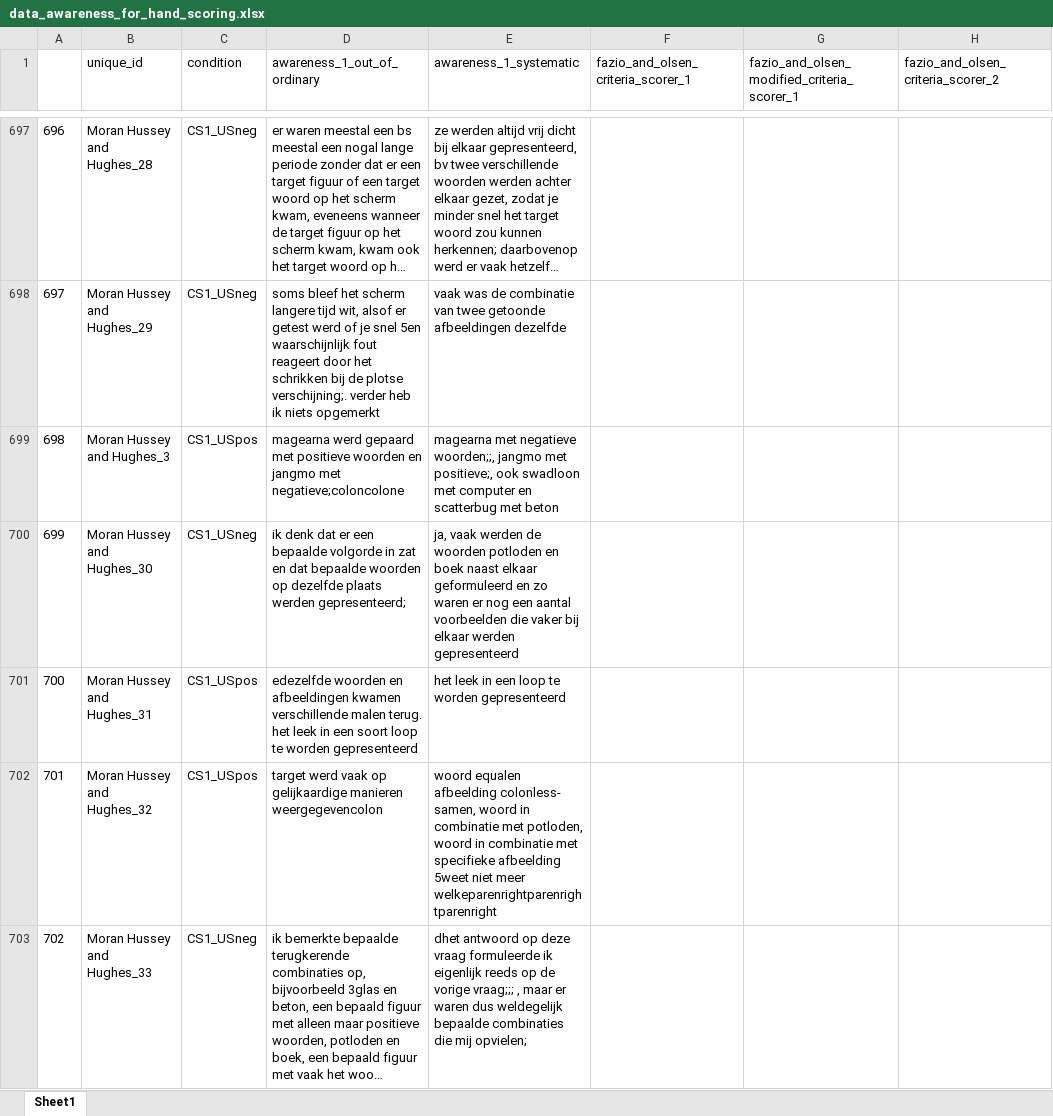
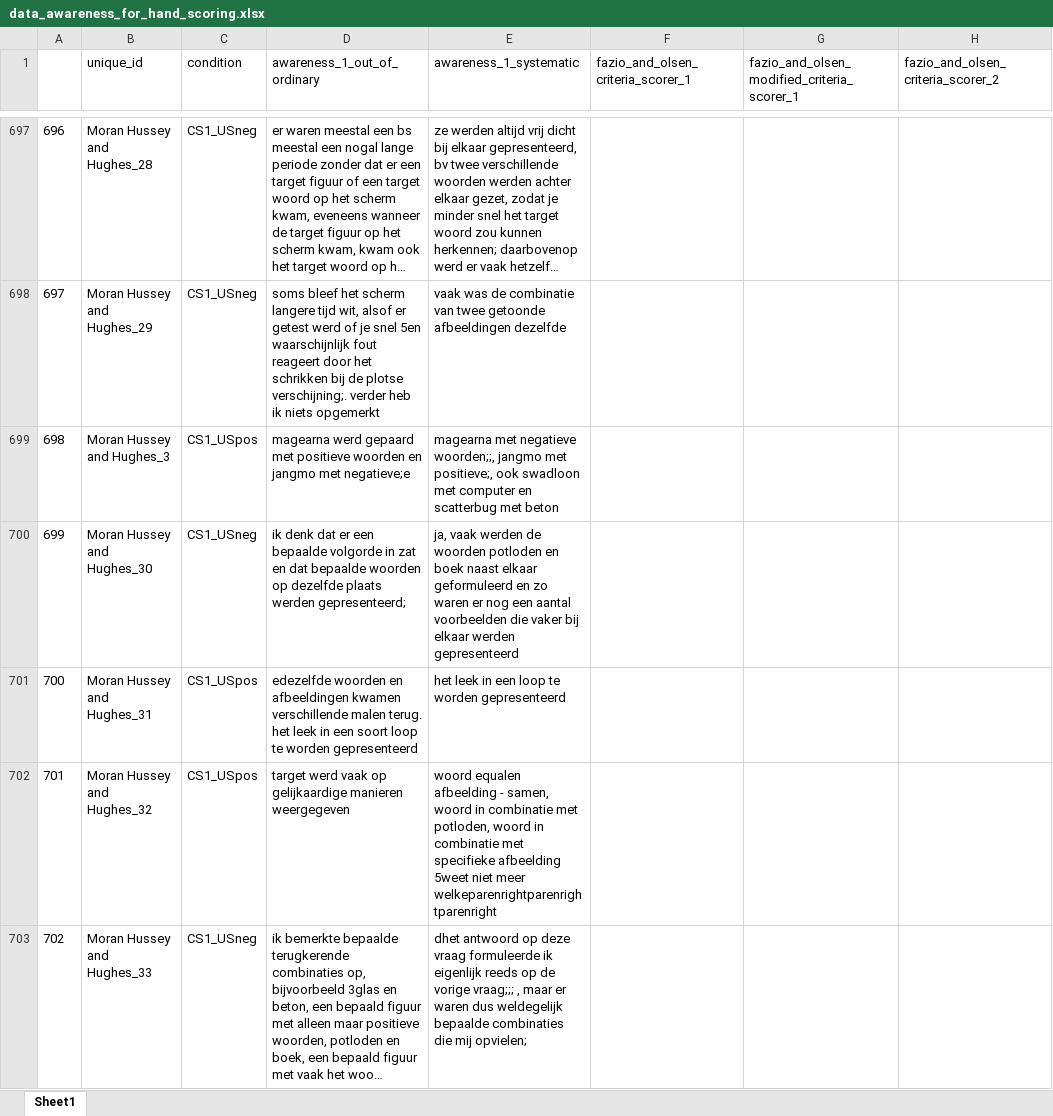
Before and after one commit to ianhussey/unconscious-ec-RRR, an Excel workbook: data/intermediate/data_awareness_for_hand_scoring.xlsx, sheet Sheet1, drawn as a sheet; only a part is shown, gaps mark what is left out; long unchanged cells end in …; values as stored, in another font and other column widths than the file's, no borders; the diff covers the shown part only; the diff names each change by its address in the sheet, - before the commit and + after, or states it on an @@ line.

```diff
--- a/data/intermediate/data_awareness_for_hand_scoring.xlsx (sheet Sheet1)
+++ b/data/intermediate/data_awareness_for_hand_scoring.xlsx (sheet Sheet1)
-D699 (awareness_1_out_of_ordinary): …jangmo met negatieve;coloncolone
+D699 (awareness_1_out_of_ordinary): …jangmo met negatieve;e
-D702 (awareness_1_out_of_ordinary): …gelijkaardige manieren weergegevencolon
+D702 (awareness_1_out_of_ordinary): …gelijkaardige manieren weergegeven
-E702 (awareness_1_systematic): …equalen afbeelding colonless- samen, woord…
+E702 (awareness_1_systematic): …equalen afbeelding - samen, woord…
```
Also changed, not shown: 2 removed rows, 168 edited cells and row numbers in column A elsewhere in this sheet, 2 other files.
